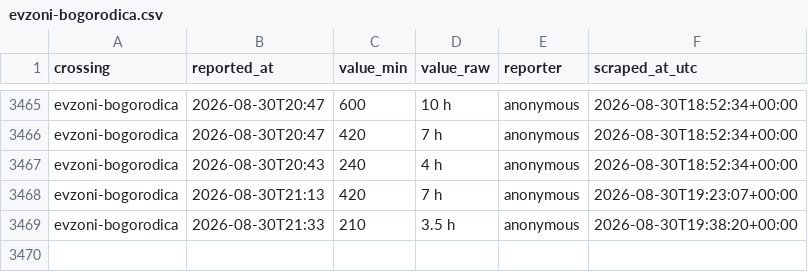
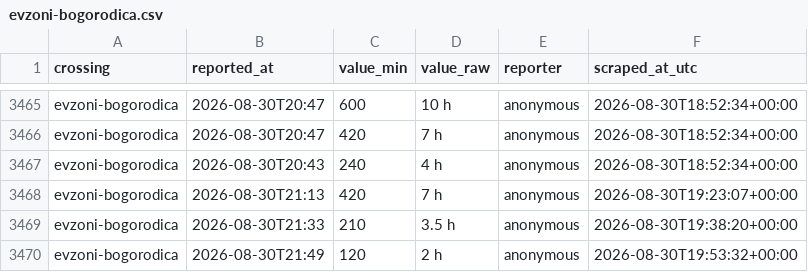
Before and after one commit to brankojosipovic/border-wait, a CSV file: data/evzoni-bogorodica.csv, drawn as a sheet; only a part is shown, gaps mark what is left out.

```diff
--- a/data/evzoni-bogorodica.csv
+++ b/data/evzoni-bogorodica.csv
@@ -3469 +3469,2 @@ evzoni-bogorodica,2026-08-30T21:13,420,7 h,anonymous,2026-08-30T19:23:07+00:00
 evzoni-bogorodica,2026-08-30T21:33,210,3.5 h,anonymous,2026-08-30T19:38:20+00:00
+evzoni-bogorodica,2026-08-30T21:49,120,2 h,anonymous,2026-08-30T19:53:32+00:00
```
Also changed, not shown: data/summary_monthly.csv.
